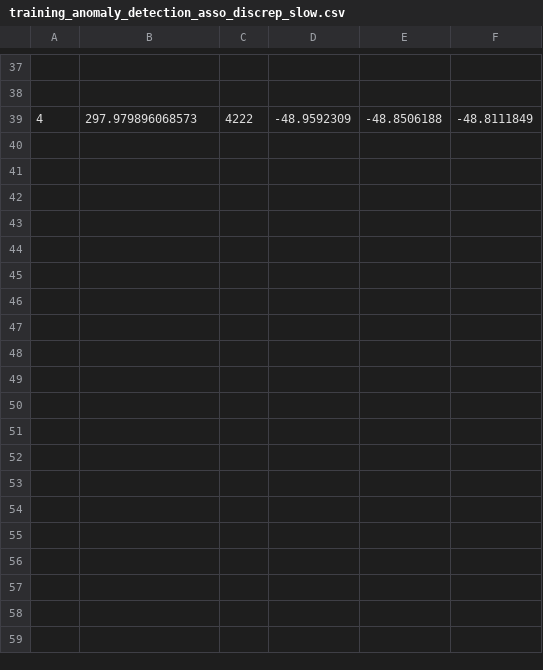
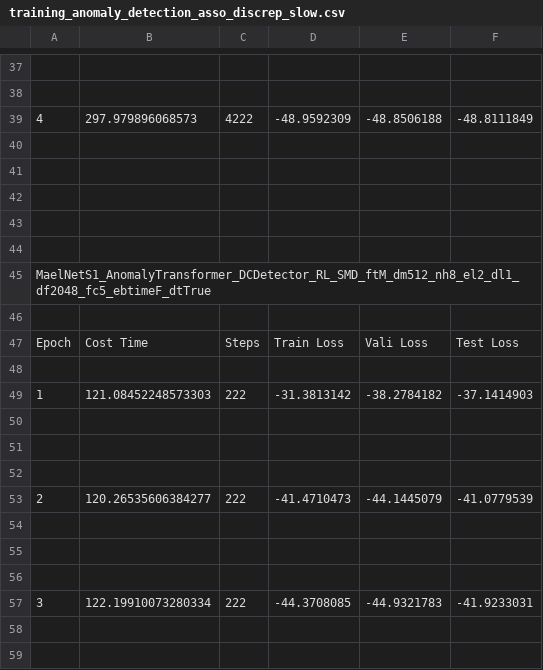
Before and after one commit to mail2418/Mael-TA, a CSV file: training_anomaly_detection_asso_discrep_slow.csv, drawn as a sheet; only a part is shown, gaps mark what is left out; the diff covers the shown part only; the diff names each change by its address in the sheet, - before the commit and + after, or states it on an @@ line.

Commit message:
fix:train rl fast learner

```diff
--- a/training_anomaly_detection_asso_discrep_slow.csv
+++ b/training_anomaly_detection_asso_discrep_slow.csv
+row 40: (empty)
+row 41: (empty)
+row 42: (empty)
+row 43: (empty)
+row 44: (empty)
+row 45: MaelNetS1_AnomalyTransformer_DCDetector_RL_SMD_ftM_dm512_nh8_el2_dl1_df2048_fc5_ebtimeF_dtTrue
+row 46: (empty)
+row 47: Epoch | Cost Time | Steps | Train Loss | Vali Loss | Test Loss
+row 48: (empty)
+row 49: 1 | 121.08452248573303 | 222 | -31.3813142 | -38.2784182 | -37.1414903
+row 50: (empty)
+row 51: (empty)
+row 52: (empty)
+row 53: 2 | 120.26535606384277 | 222 | -41.4710473 | -44.1445079 | -41.0779539
+row 54: (empty)
+row 55: (empty)
+row 56: (empty)
+row 57: 3 | 122.19910073280334 | 222 | -44.3708085 | -44.9321783 | -41.9233031
+row 58: (empty)
+row 59: (empty)
```
Also changed, not shown: 24 added rows elsewhere in this file, training_anomaly_detection_asso_discrep_normal.csv, 13 other files.
